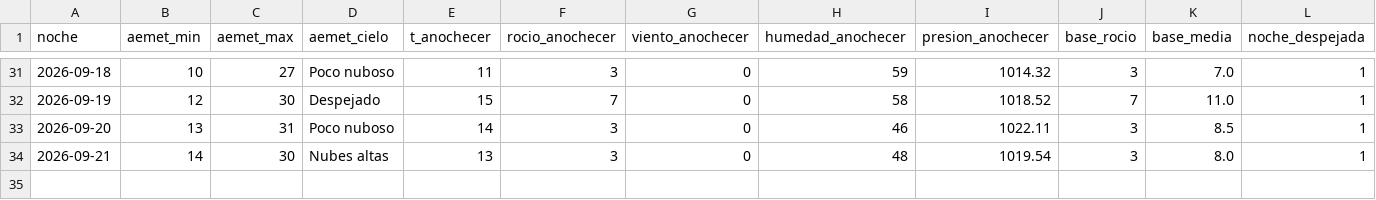
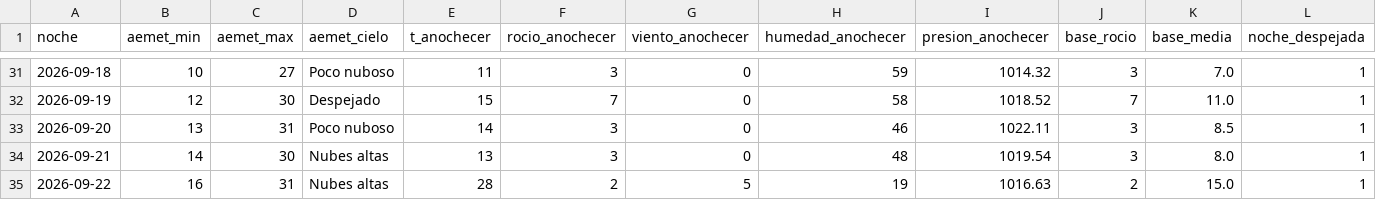
Before and after one commit to patriciadiezm/estacion, a CSV file: heladas_registro.csv, drawn as a sheet; only a part is shown, gaps mark what is left out; rows hold the shown columns only; the diff names each change by its address in the sheet, - before the commit and + after, or states it on an @@ line.

```diff
--- a/heladas_registro.csv
+++ b/heladas_registro.csv
+row 35: 2026-09-22 | 16 | 31 | Nubes altas | 28 | 2 | 5 | 19 | 1016.63 | 2 | 15.0 | 1
```
